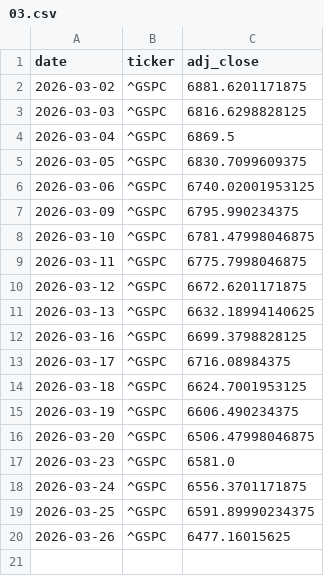
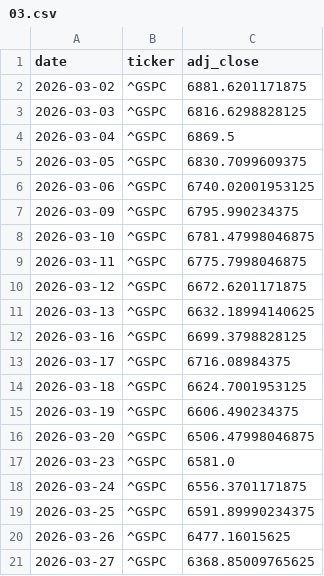
Before and after one commit to Fabione21/market-model, a CSV file: data/indices/2026/03.csv, drawn as a sheet; the diff names each change by its address in the sheet, - before the commit and + after, or states it on an @@ line.

```diff
--- a/data/indices/2026/03.csv
+++ b/data/indices/2026/03.csv
+row 21: 2026-03-27 | ^GSPC | 6368.85009765625
```
Also changed, not shown: 1 other file.
